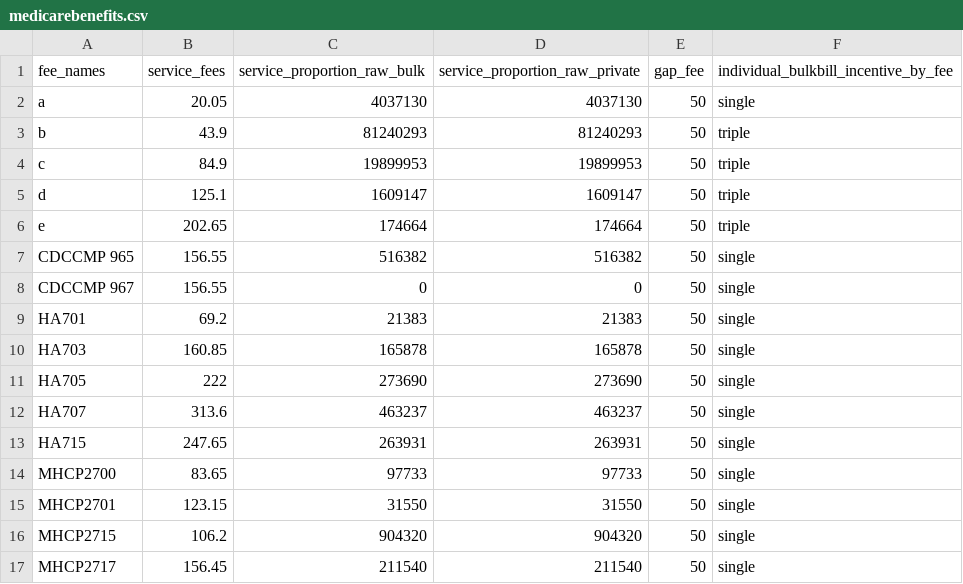
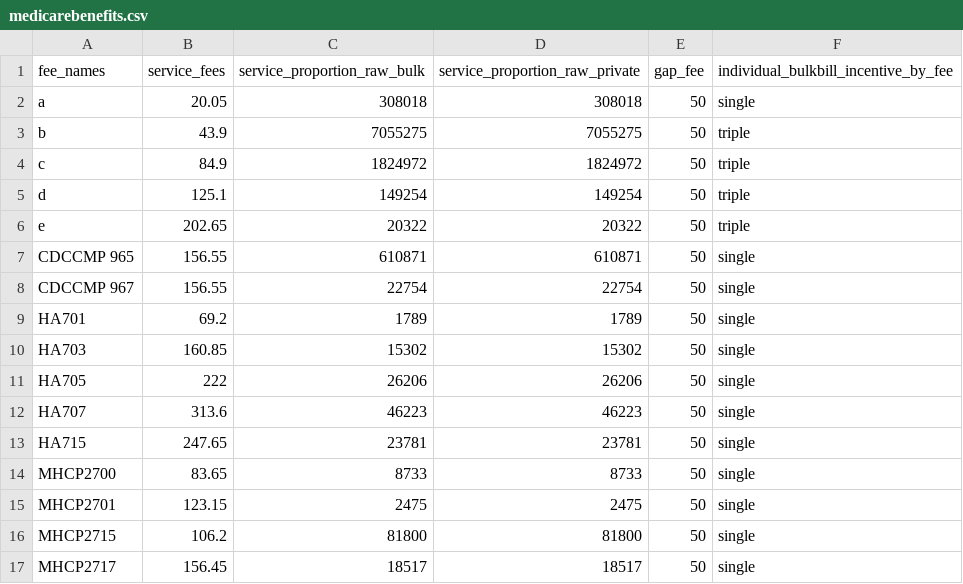
Before and after one commit to DavidPatShuiFong/universalbulkbilling, a CSV file: medicarebenefits.csv, drawn as a sheet.

Commit message:
change 'medicarebenefits.csv' to July 2025 Medicare statistics

```diff
--- a/medicarebenefits.csv
+++ b/medicarebenefits.csv
@@ -1,17 +1,17 @@
 fee_names,service_fees,service_proportion_raw_bulk,service_proportion_raw_private,gap_fee,individual_bulkbill_incentive_by_fee
-a,20.05,4037130,4037130,50,single
-b,43.9,81240293,81240293,50,triple
-c,84.9,19899953,19899953,50,triple
-d,125.1,1609147,1609147,50,triple
-e,202.65,174664,174664,50,triple
-CDCCMP 965,156.55,516382,516382,50,single
-CDCCMP 967,156.55,0,0,50,single
-HA701,69.2,21383,21383,50,single
-HA703,160.85,165878,165878,50,single
-HA705,222,273690,273690,50,single
-HA707,313.6,463237,463237,50,single
-HA715,247.65,263931,263931,50,single
-MHCP2700,83.65,97733,97733,50,single
-MHCP2701,123.15,31550,31550,50,single
-MHCP2715,106.2,904320,904320,50,single
-MHCP2717,156.45,211540,211540,50,single
+a,20.05,308018,308018,50,single
+b,43.9,7055275,7055275,50,triple
+c,84.9,1824972,1824972,50,triple
+d,125.1,149254,149254,50,triple
+e,202.65,20322,20322,50,triple
+"CDCCMP 965",156.55,610871,610871,50,single
+"CDCCMP 967",156.55,22754,22754,50,single
+HA701,69.2,1789,1789,50,single
+HA703,160.85,15302,15302,50,single
+HA705,222,26206,26206,50,single
+HA707,313.6,46223,46223,50,single
+HA715,247.65,23781,23781,50,single
+MHCP2700,83.65,8733,8733,50,single
+MHCP2701,123.15,2475,2475,50,single
+MHCP2715,106.2,81800,81800,50,single
+MHCP2717,156.45,18517,18517,50,single
```
